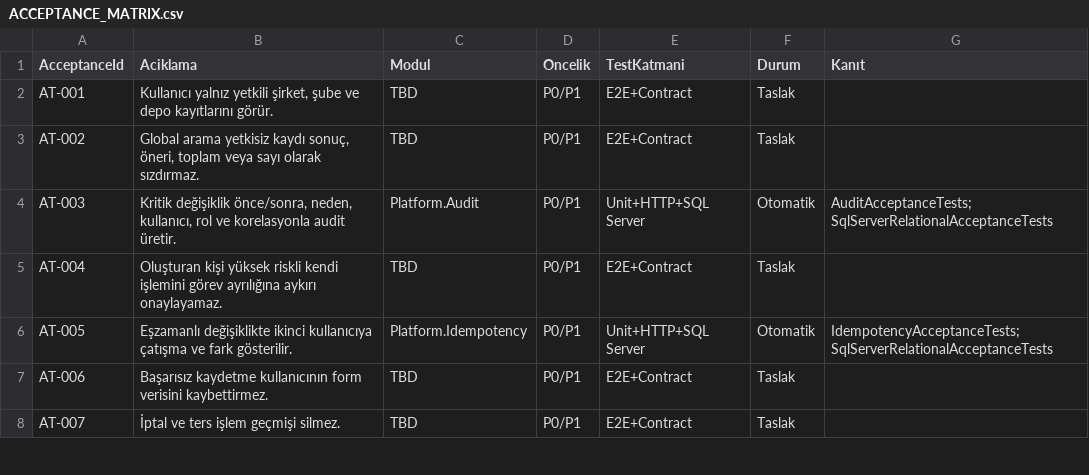
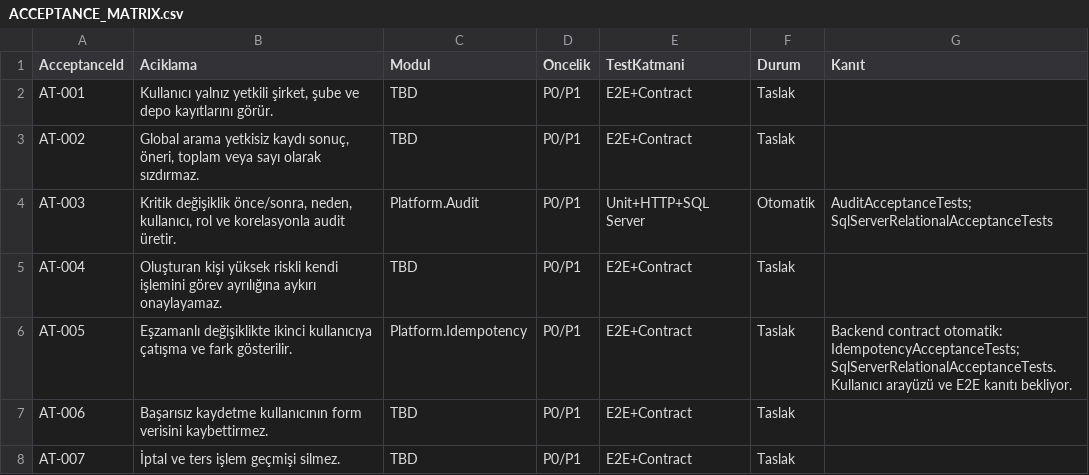
Before and after one commit to sinangym/GoymenERP, a CSV file: docs/acceptance/ACCEPTANCE_MATRIX.csv, drawn as a sheet; only a part is shown.

Commit message:
test(platform): align ERP-000E acceptance claims

```diff
--- a/docs/acceptance/ACCEPTANCE_MATRIX.csv
+++ b/docs/acceptance/ACCEPTANCE_MATRIX.csv
@@ -5,3 +5,3 @@ AT-003,"Kritik değişiklik önce/sonra, neden, kullanıcı, rol ve korelasyonla
 AT-004,Oluşturan kişi yüksek riskli kendi işlemini görev ayrılığına aykırı onaylayamaz.,TBD,P0/P1,E2E+Contract,Taslak,
-AT-005,Eşzamanlı değişiklikte ikinci kullanıcıya çatışma ve fark gösterilir.,Platform.Idempotency,P0/P1,Unit+HTTP+SQL Server,Otomatik,"IdempotencyAcceptanceTests; SqlServerRelationalAcceptanceTests"
+AT-005,Eşzamanlı değişiklikte ikinci kullanıcıya çatışma ve fark gösterilir.,Platform.Idempotency,P0/P1,E2E+Contract,Taslak,"Backend contract otomatik: IdempotencyAcceptanceTests; SqlServerRelationalAcceptanceTests. Kullanıcı arayüzü ve E2E kanıtı bekliyor."
 AT-006,Başarısız kaydetme kullanıcının form verisini kaybettirmez.,TBD,P0/P1,E2E+Contract,Taslak,
```
Also changed, not shown: 4 other files.
